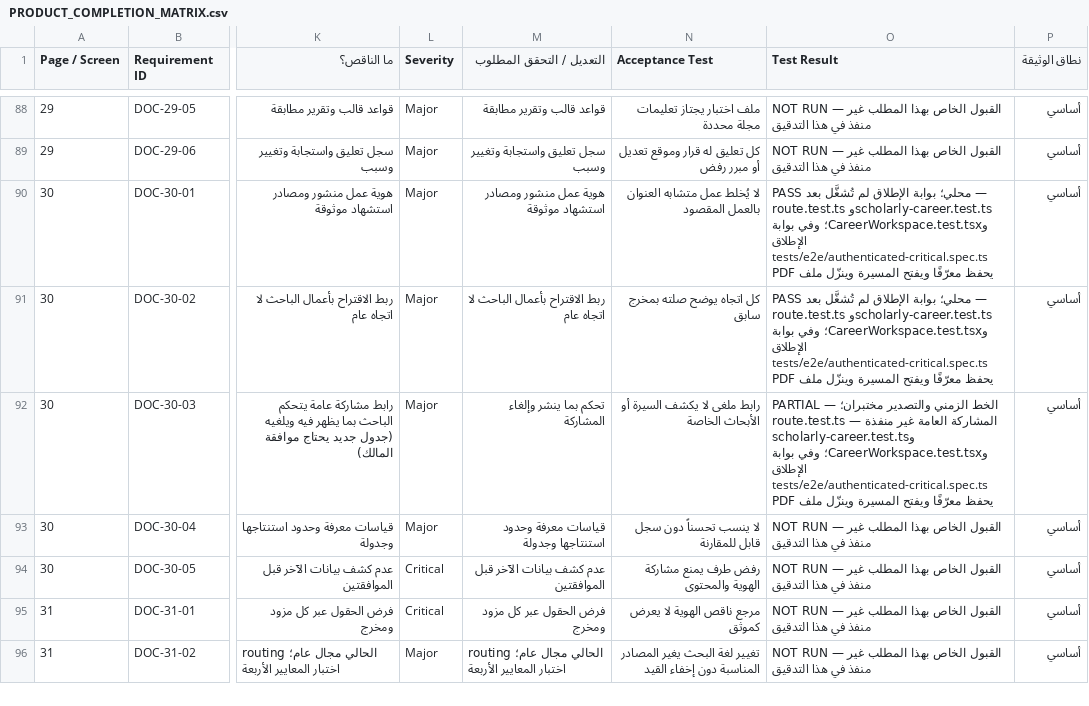
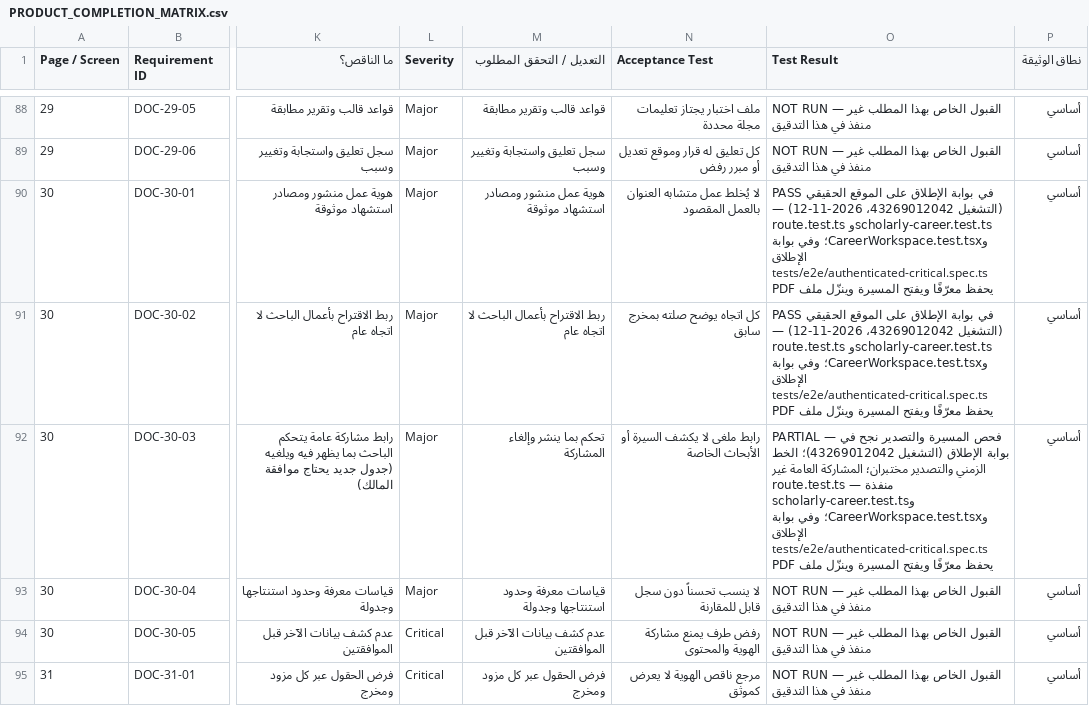
Before and after one commit to wahaaico-ui/waha-ai, a CSV file: docs/architecture/PRODUCT_COMPLETION_MATRIX.csv, drawn as a sheet; only a part is shown, gaps mark what is left out; the shorter side is filled out with more unchanged rows; the diff names each change by its address in the sheet, - before the commit and + after, or states it on an @@ line.

```diff
--- a/docs/architecture/PRODUCT_COMPLETION_MATRIX.csv
+++ b/docs/architecture/PRODUCT_COMPLETION_MATRIX.csv
-O90:O91 (Test Result): PASS محلي؛ بوابة الإطلاق لم تُشغَّل بعد — route.test.ts…
+O90:O91 (Test Result): PASS في بوابة الإطلاق على الموقع الحقيقي (التشغيل 43269012042، 2026-11-12) — route.test.ts…
-O92 (Test Result): PARTIAL — الخط الزمني…
+O92 (Test Result): PARTIAL — فحص المسيرة والتصدير نجح في بوابة الإطلاق (التشغيل 43269012042)؛ الخط الزمني…
```
Also changed, not shown: 1 other file.
